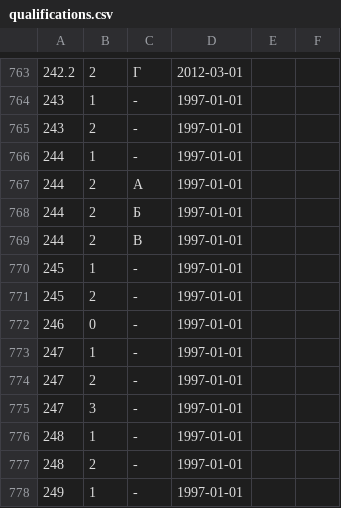
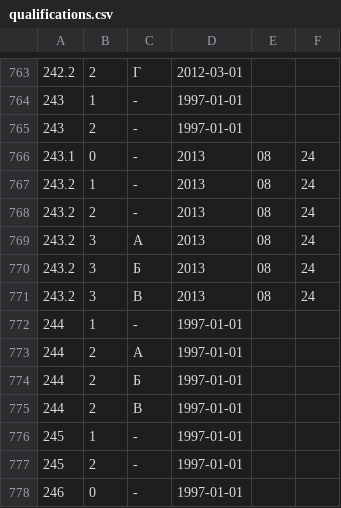
Before and after one commit to maNULL/criminal_code, a CSV file: qualifications.csv, drawn as a sheet; only a part is shown, gaps mark what is left out; the shorter side is filled out with more unchanged rows.

Commit message:
№245-ФЗ от 23.07.2013

```diff
--- a/qualifications.csv
+++ b/qualifications.csv
@@ -765,2 +765,8 @@
 243,2,-,1997-01-01,
+243.1,0,-,2013,08,24,
+243.2,1,-,2013,08,24,
+243.2,2,-,2013,08,24,
+243.2,3,А,2013,08,24,
+243.2,3,Б,2013,08,24,
+243.2,3,В,2013,08,24,
 244,1,-,1997-01-01,
```
